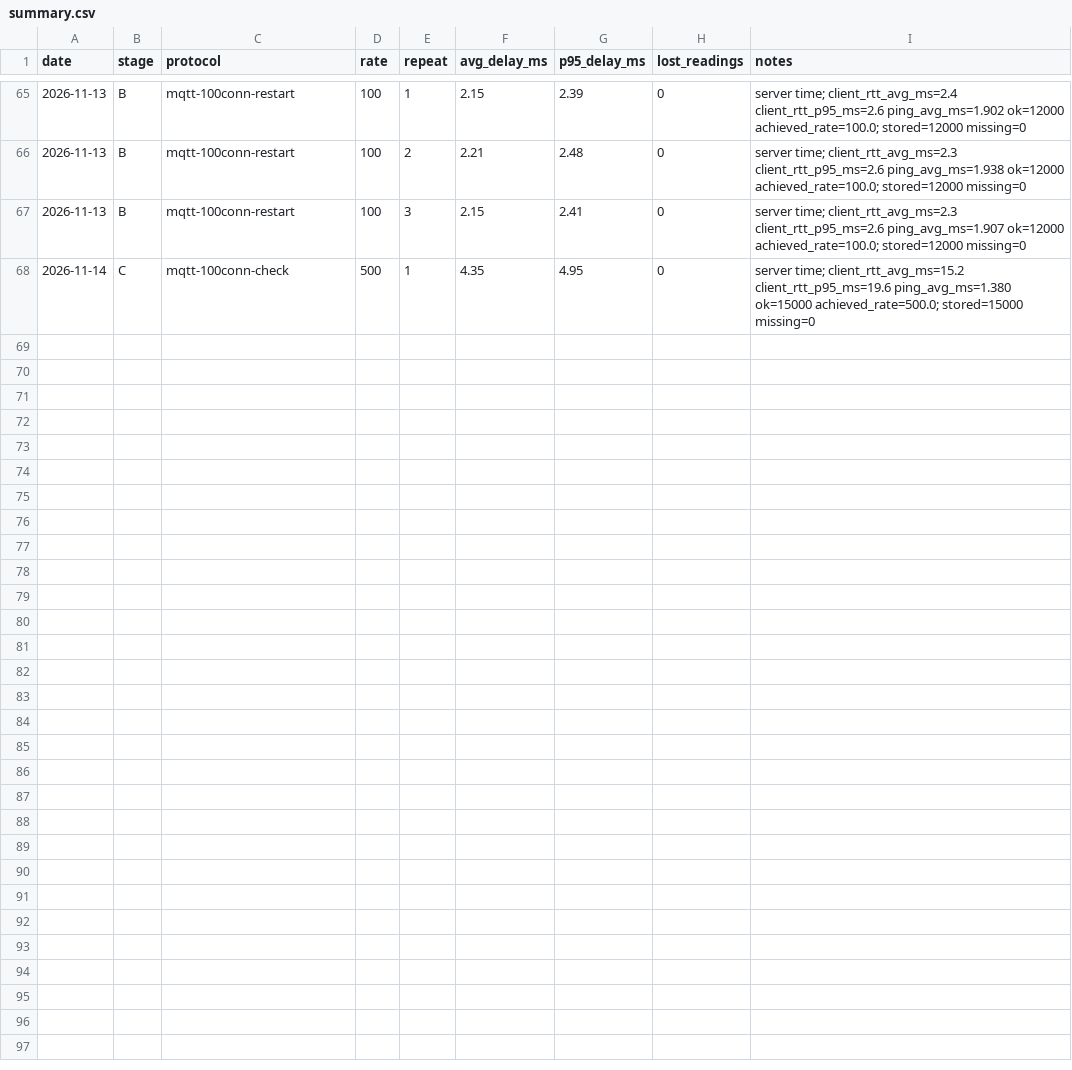
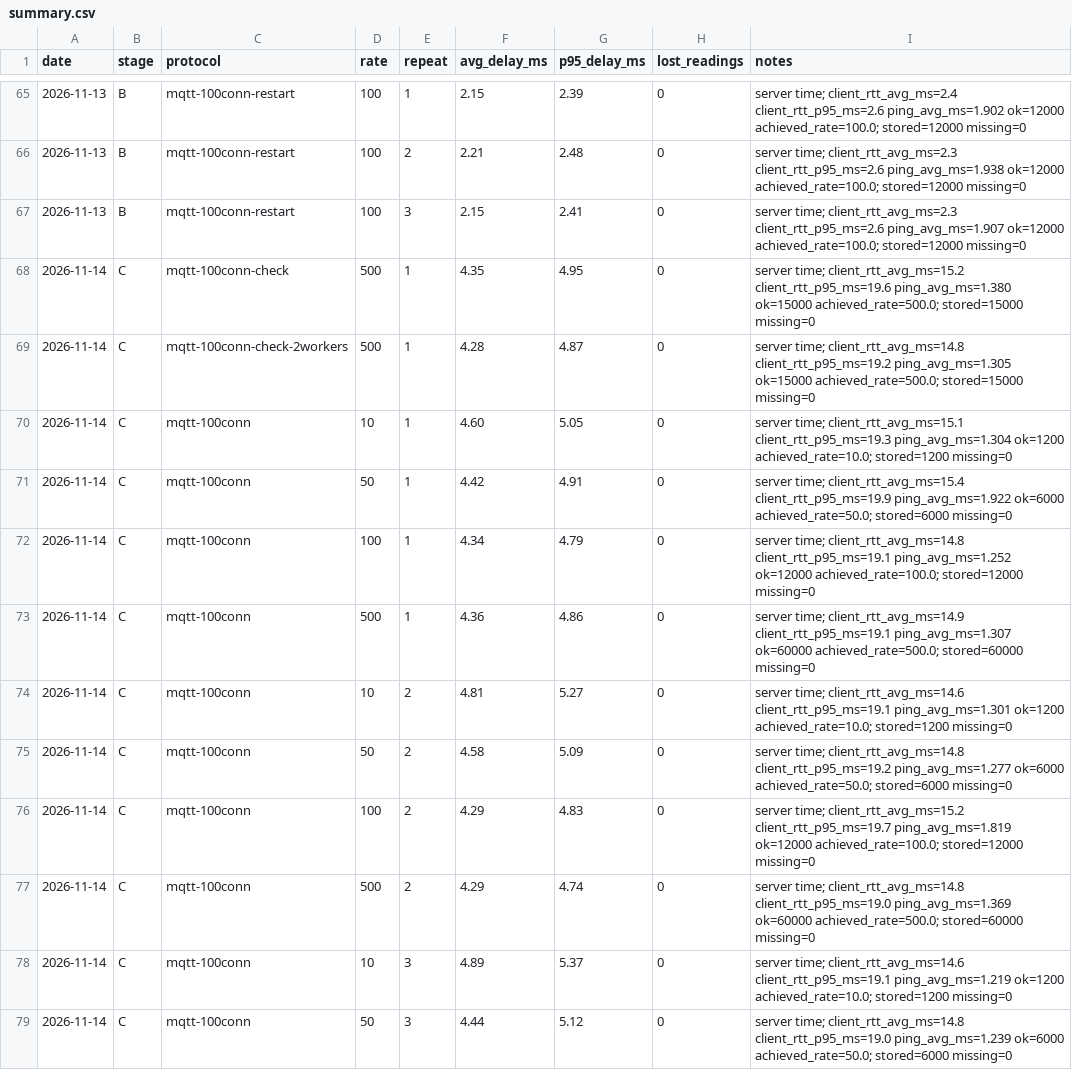
Before and after one commit to JeetDaiya/IT457_Project, a CSV file: results/summary.csv, drawn as a sheet; only a part is shown, gaps mark what is left out; the diff covers the shown part only; the diff names each change by its address in the sheet, - before the commit and + after, or states it on an @@ line.

Commit message:
Add Stage C measured results (21 MQTT runs), findings and cost, and effort log row

```diff
--- a/results/summary.csv
+++ b/results/summary.csv
+row 69: 2026-11-14 | C | mqtt-100conn-check-2workers | 500 | 1 | 4.28 | 4.87 | 0 | server time; client_rtt_avg_ms=14.8 client_rtt_p95_ms=19.2 ping_avg_ms=1.305 ok=15000 achieved_rate=500.0; stored=15000 missing=0
+row 70: 2026-11-14 | C | mqtt-100conn | 10 | 1 | 4.60 | 5.05 | 0 | server time; client_rtt_avg_ms=15.1 client_rtt_p95_ms=19.3 ping_avg_ms=1.304 ok=1200 achieved_rate=10.0; stored=1200 missing=0
+row 71: 2026-11-14 | C | mqtt-100conn | 50 | 1 | 4.42 | 4.91 | 0 | server time; client_rtt_avg_ms=15.4 client_rtt_p95_ms=19.9 ping_avg_ms=1.922 ok=6000 achieved_rate=50.0; stored=6000 missing=0
+row 72: 2026-11-14 | C | mqtt-100conn | 100 | 1 | 4.34 | 4.79 | 0 | server time; client_rtt_avg_ms=14.8 client_rtt_p95_ms=19.1 ping_avg_ms=1.252 ok=12000 achieved_rate=100.0; stored=12000 missing=0
+row 73: 2026-11-14 | C | mqtt-100conn | 500 | 1 | 4.36 | 4.86 | 0 | server time; client_rtt_avg_ms=14.9 client_rtt_p95_ms=19.1 ping_avg_ms=1.307 ok=60000 achieved_rate=500.0; stored=60000 missing=0
+row 74: 2026-11-14 | C | mqtt-100conn | 10 | 2 | 4.81 | 5.27 | 0 | server time; client_rtt_avg_ms=14.6 client_rtt_p95_ms=19.1 ping_avg_ms=1.301 ok=1200 achieved_rate=10.0; stored=1200 missing=0
+row 75: 2026-11-14 | C | mqtt-100conn | 50 | 2 | 4.58 | 5.09 | 0 | server time; client_rtt_avg_ms=14.8 client_rtt_p95_ms=19.2 ping_avg_ms=1.277 ok=6000 achieved_rate=50.0; stored=6000 missing=0
+row 76: 2026-11-14 | C | mqtt-100conn | 100 | 2 | 4.29 | 4.83 | 0 | server time; client_rtt_avg_ms=15.2 client_rtt_p95_ms=19.7 ping_avg_ms=1.819 ok=12000 achieved_rate=100.0; stored=12000 missing=0
+row 77: 2026-11-14 | C | mqtt-100conn | 500 | 2 | 4.29 | 4.74 | 0 | server time; client_rtt_avg_ms=14.8 client_rtt_p95_ms=19.0 ping_avg_ms=1.369 ok=60000 achieved_rate=500.0; stored=60000 missing=0
+row 78: 2026-11-14 | C | mqtt-100conn | 10 | 3 | 4.89 | 5.37 | 0 | server time; client_rtt_avg_ms=14.6 client_rtt_p95_ms=19.1 ping_avg_ms=1.219 ok=1200 achieved_rate=10.0; stored=1200 missing=0
+row 79: 2026-11-14 | C | mqtt-100conn | 50 | 3 | 4.44 | 5.12 | 0 | server time; client_rtt_avg_ms=14.8 client_rtt_p95_ms=19.0 ping_avg_ms=1.239 ok=6000 achieved_rate=50.0; stored=6000 missing=0
```
Also changed, not shown: 11 added rows elsewhere in this file, results/restart_stats.csv, results/run_stats.csv, 27 other files.
